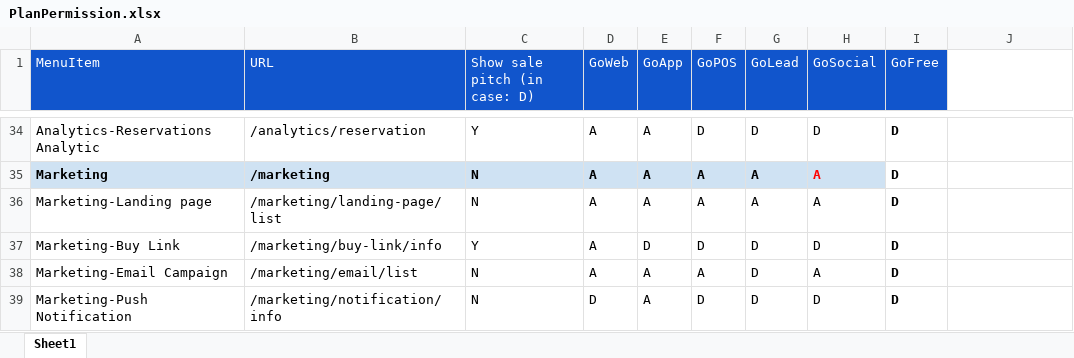
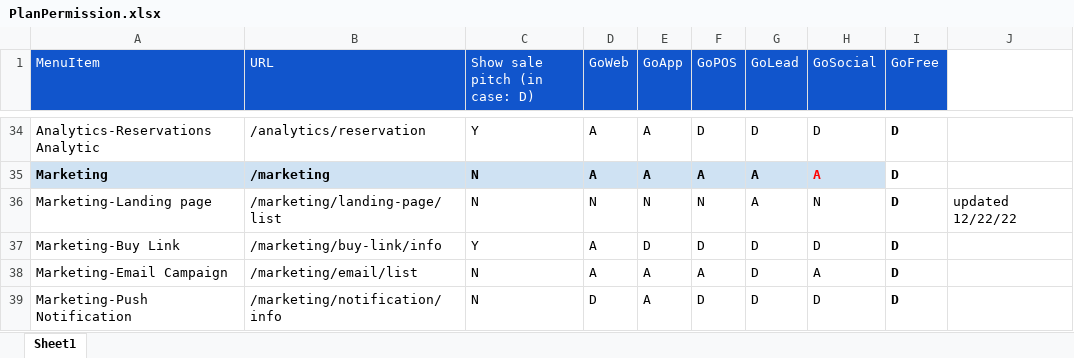
Before and after one commit to VTTV17/vigod, an Excel workbook: src/main/resources/excels/PlanPermission.xlsx, sheet Sheet1, drawn as a sheet; only a part is shown, gaps mark what is left out; values as stored, in another font and other column widths than the file's, no borders; the diff names each change by its address in the sheet, - before the commit and + after, or states it on an @@ line.

Commit message:
update test case

```diff
--- a/src/main/resources/excels/PlanPermission.xlsx (sheet Sheet1)
+++ b/src/main/resources/excels/PlanPermission.xlsx (sheet Sheet1)
-D36 (GoWeb): A
+D36 (GoWeb): N
-E36 (GoApp): A
+E36 (GoApp): N
-F36 (GoPOS): A
+F36 (GoPOS): N
-H36 (GoSocial): A
+H36 (GoSocial): N
-J36: (empty)
+J36: updated 12/22/22
```
Also changed, not shown: 16 other files.
